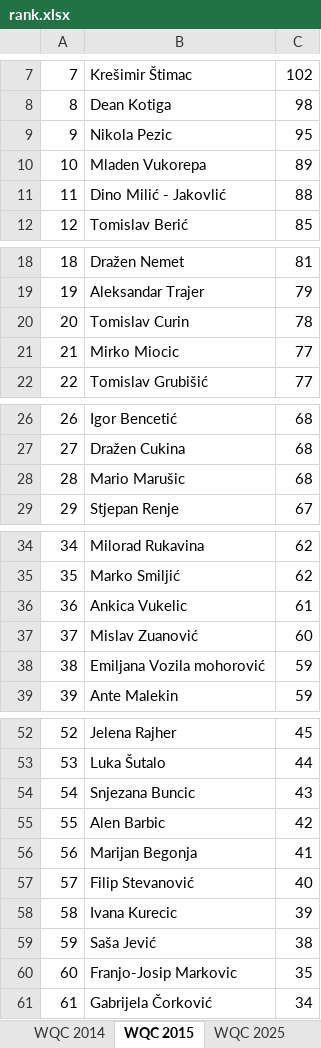
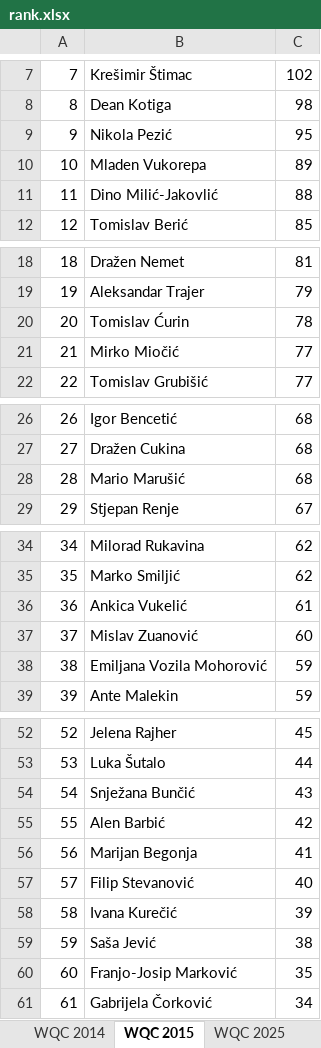
Before and after one commit to git-nt/croatian-quiz-scores, an Excel workbook: rank.xlsx, sheet WQC 2015, drawn as a sheet; only a part is shown, gaps mark what is left out; values as stored, in another font and other column widths than the file's, no borders; the diff covers the shown part only; the diff names each change by its address in the sheet, - before the commit and + after, or states it on an @@ line.

```diff
--- a/rank.xlsx (sheet WQC 2015)
+++ b/rank.xlsx (sheet WQC 2015)
-B9: Nikola Pezic
+B9: Nikola Pezić
-B11: Dino Milić - Jakovlić
+B11: Dino Milić-Jakovlić
-B20: Tomislav Curin
+B20: Tomislav Ćurin
-B21: Mirko Miocic
+B21: Mirko Miočić
-B28: Mario Marušic
+B28: Mario Marušić
-B36: Ankica Vukelic
+B36: Ankica Vukelić
-B38: Emiljana Vozila mohorović
+B38: Emiljana Vozila Mohorović
-B54: Snjezana Buncic
+B54: Snježana Bunčić
-B55: Alen Barbic
+B55: Alen Barbić
-B58: Ivana Kurecic
+B58: Ivana Kurečić
-B60: Franjo-Josip Markovic
+B60: Franjo-Josip Marković
```
Also changed, not shown: 1 edited cell elsewhere in this sheet, sheet WQC 2016, sheet MMM 2024, sheet WQC 2017, sheet WQC 2019, sheet WQC 2018, sheet Osijek Open 2025, 24 more sheets, 4 other files.
